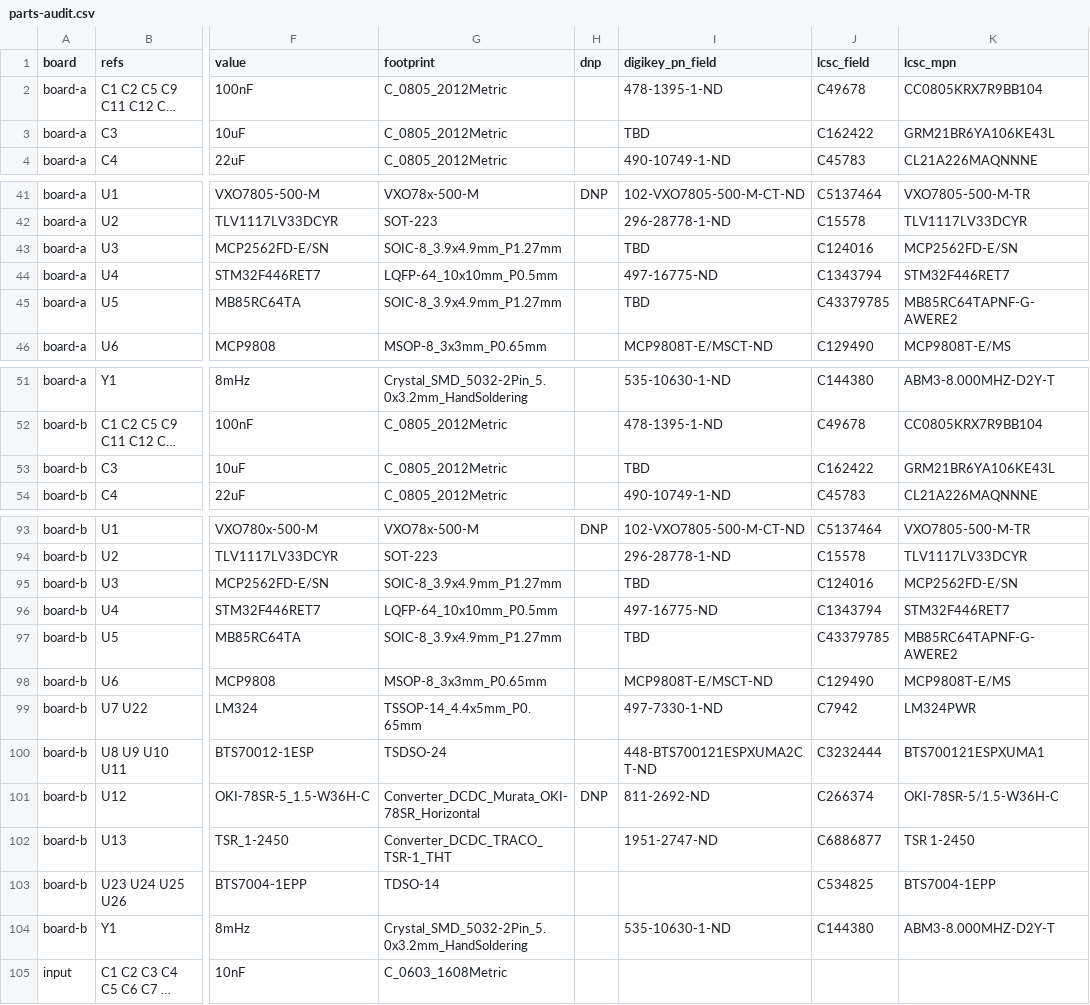
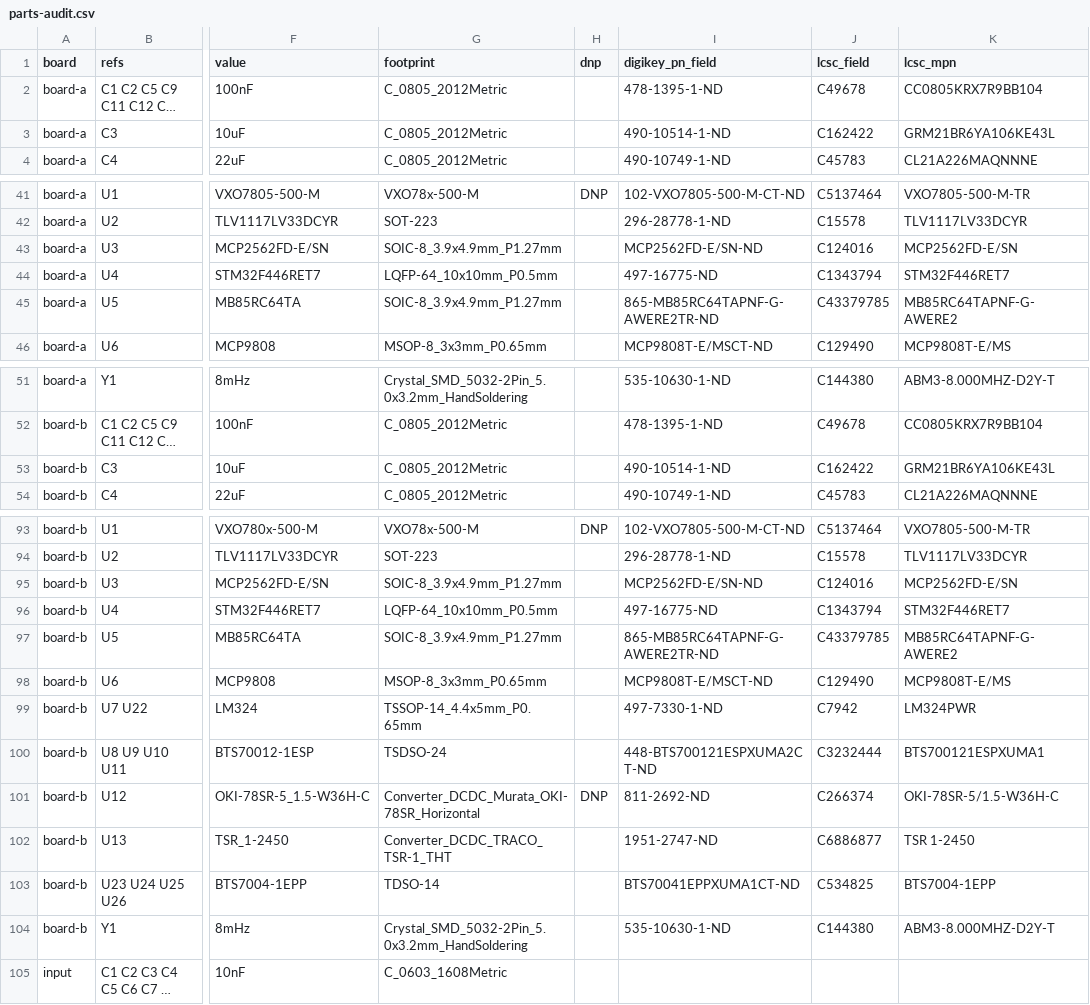
Before and after one commit to living-relation/custom-pdm, a CSV file: docs/parts-audit.csv, drawn as a sheet; only a part is shown, gaps mark what is left out; long unchanged cells end in …; the diff names each change by its address in the sheet, - before the commit and + after, or states it on an @@ line.

```diff
--- a/docs/parts-audit.csv
+++ b/docs/parts-audit.csv
-I3 (digikey_pn_field): TBD
+I3 (digikey_pn_field): 490-10514-1-ND
-I43 (digikey_pn_field): TBD
+I43 (digikey_pn_field): MCP2562FD-E/SN-ND
-I45 (digikey_pn_field): TBD
+I45 (digikey_pn_field): 865-MB85RC64TAPNF-G-AWERE2TR-ND
-I53 (digikey_pn_field): TBD
+I53 (digikey_pn_field): 490-10514-1-ND
-I95 (digikey_pn_field): TBD
+I95 (digikey_pn_field): MCP2562FD-E/SN-ND
-I97 (digikey_pn_field): TBD
+I97 (digikey_pn_field): 865-MB85RC64TAPNF-G-AWERE2TR-ND
-I103 (digikey_pn_field): (empty)
+I103 (digikey_pn_field): BTS70041EPPXUMA1CT-ND
```
Also changed, not shown: 16 other files.
